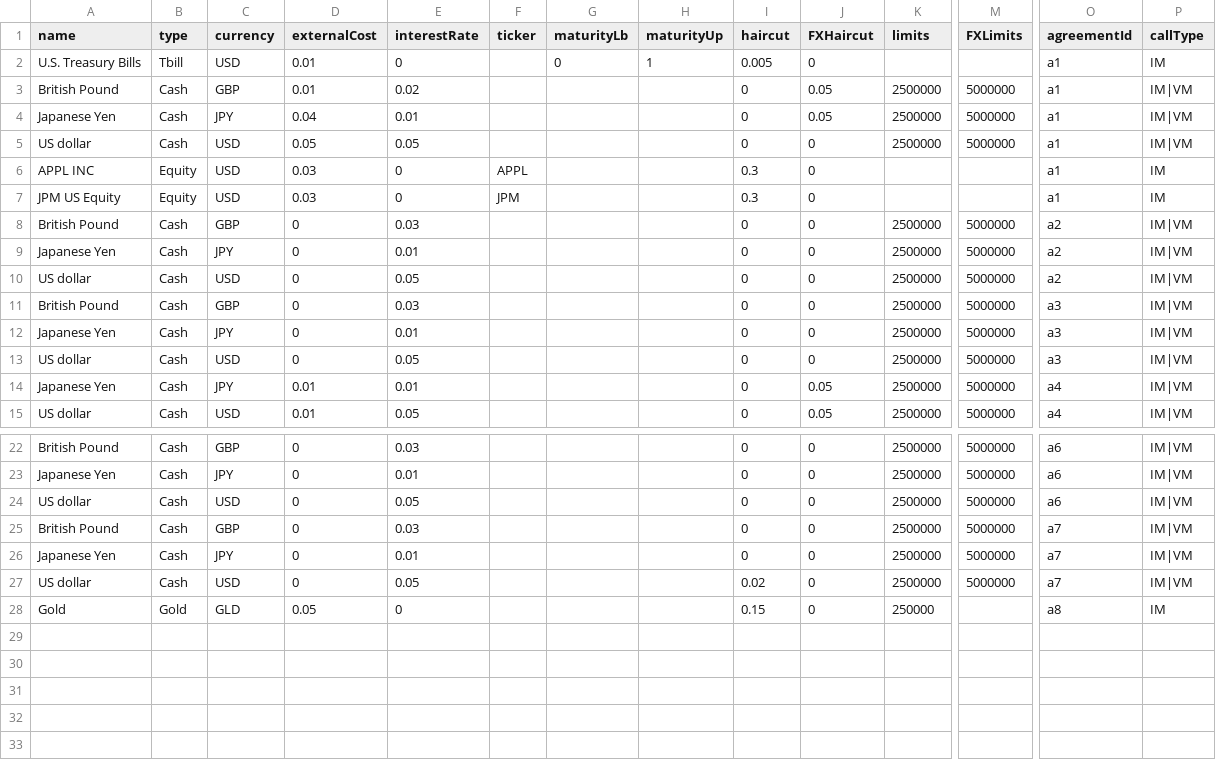
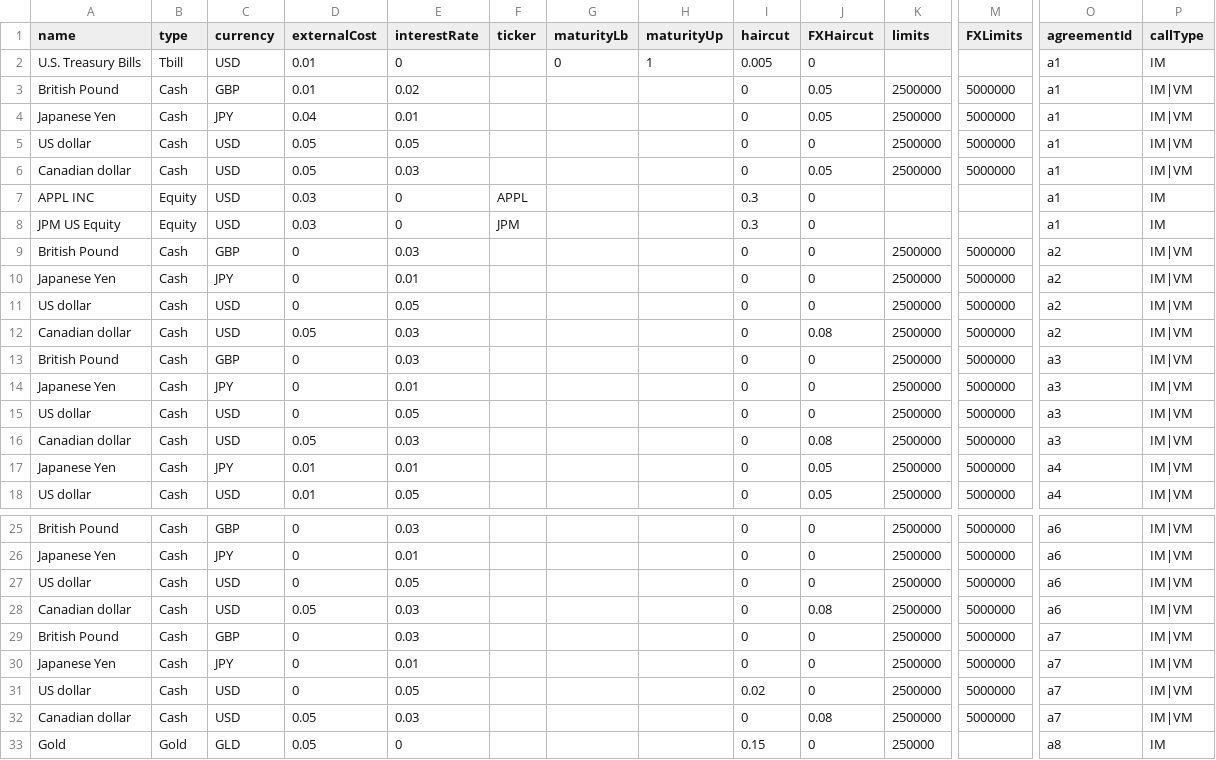
Before and after one commit to AcuoFS/acuo-data, a CSV file: CSV/assetCategory.csv, drawn as a sheet; only a part is shown, gaps mark what is left out; rows hold the shown columns only; the diff names each change by its address in the sheet, - before the commit and + after, or states it on an @@ line.

Commit message:
OW-12, change eligibility organization

```diff
--- a/CSV/assetCategory.csv
+++ b/CSV/assetCategory.csv
+row 6: Canadian dollar | Cash | USD | 0.05 | 0.03 |  |  |  | 0 | 0.05 | 2500000 | 5000000 | a1 | IM|VM
+row 12: Canadian dollar | Cash | USD | 0.05 | 0.03 |  |  |  | 0 | 0.08 | 2500000 | 5000000 | a2 | IM|VM
+row 16: Canadian dollar | Cash | USD | 0.05 | 0.03 |  |  |  | 0 | 0.08 | 2500000 | 5000000 | a3 | IM|VM
+row 28: Canadian dollar | Cash | USD | 0.05 | 0.03 |  |  |  | 0 | 0.08 | 2500000 | 5000000 | a6 | IM|VM
+row 32: Canadian dollar | Cash | USD | 0.05 | 0.03 |  |  |  | 0 | 0.08 | 2500000 | 5000000 | a7 | IM|VM
```
